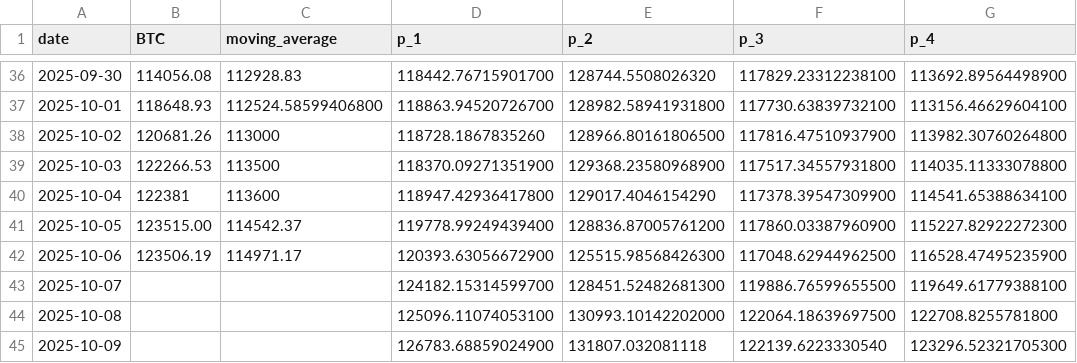
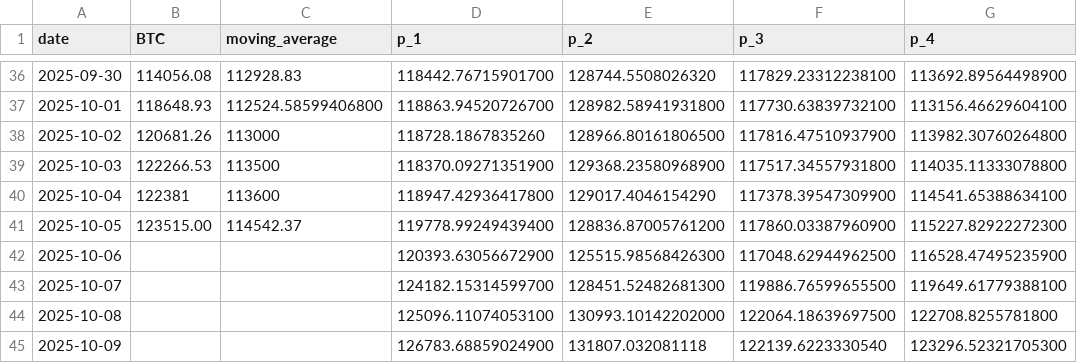
Before and after one commit to kaikasekai/kaikasekai, a CSV file: data.csv, drawn as a sheet; only a part is shown, gaps mark what is left out; the diff names each change by its address in the sheet, - before the commit and + after, or states it on an @@ line.

Commit message:
Update data.csv

```diff
--- a/data.csv
+++ b/data.csv
-B42 (BTC): 123506.19
+B42 (BTC): (empty)
-C42 (moving_average): 114971.17
+C42 (moving_average): (empty)
```
